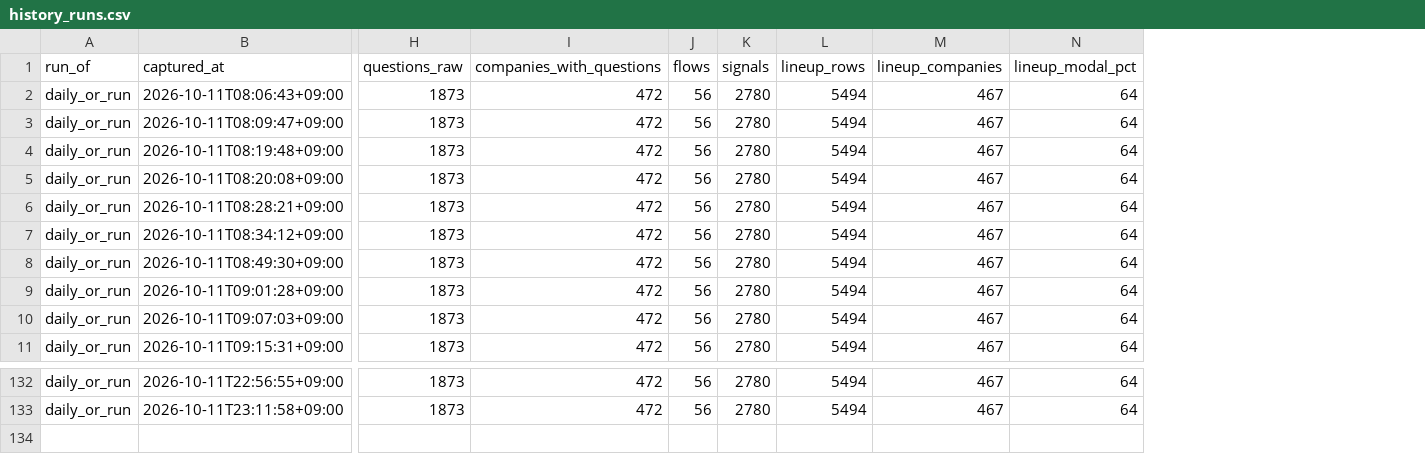
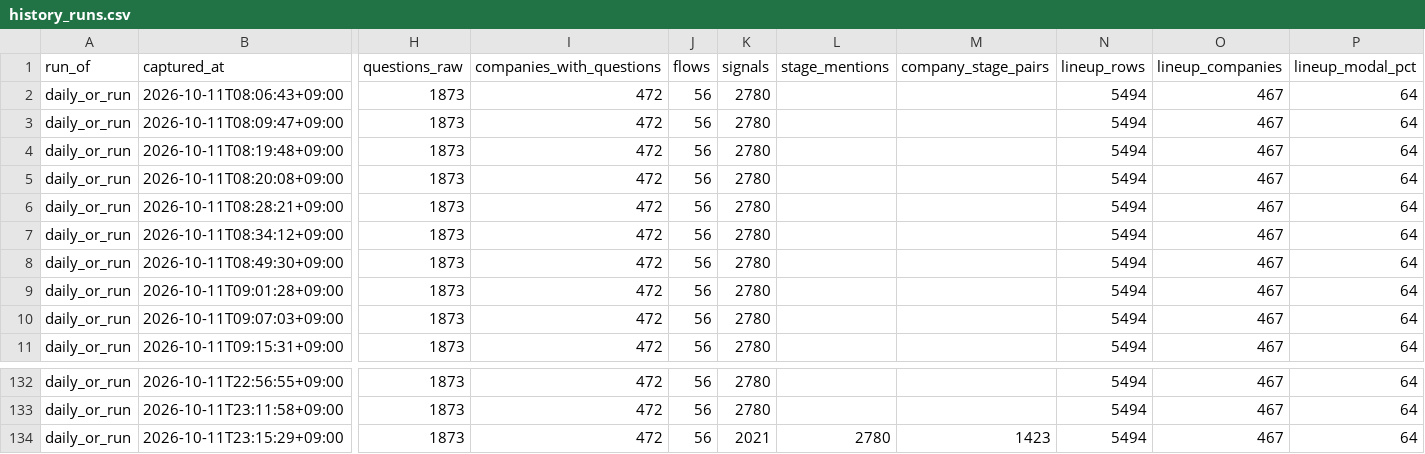
Before and after one commit to part676392/dsh-money-engine, a CSV file: exports/history_runs.csv, drawn as a sheet; only a part is shown, gaps mark what is left out; rows hold the shown columns only; the diff names each change by its address in the sheet, - before the commit and + after, or states it on an @@ line.

Commit message:
買える series (history_timeseries.csv) が、同じ語で CSV と別の数を指していた (堀の资产なので数字の顔色を合わせた)。
実測 (2026-10-11): 「選考段階」の数ひとつに対して 3 つの値が別々に存在していた。
  selection_signals.csv            2,021 行  (企業×段階×引用文)
  build_site の series 列 signals   2,780     (段階別に数えた言及回数。1文が複数段階に当たると両方に数える)
  per_company の (企業×段階) 組     1,423
series は 2,780 を出していて、同じ頁に出る CSV の 2,021 と食い違って見えた (頁側は 2,021 で統一済みで 2,780 を出す頁は 0 面)。買う人が CSV と突き合わせた時に嘘に見えるので、名前を分けて全部残した。
-> build_site: signals = CSV 行数 (公開している実数) / stage_mentions = 段階別言及 / company_stage_pairs = 企業×段階 の組。
-> make_history_series: 新しい 2 列を追加 (それ以前の行は空。意味は columns の note とこの commit に書く)。
-> 護り check_regression に series の数 を追加: 最新行の signals == manifest の selection_signals.csv 行数、questions == interview_questions.csv 行数、stage_mentions >= signals、pairs <= signals。
   制御の実測: 最後の行の signals を 2780 に化ます -> ★ series の数 : ★ series.signals 2780 / CSV 2021 + exit 1 / 元に戻して OK (signals 2021 = CSV / stage_mentions 2780 / pairs 1423 / 3 行)。
総点検 12 護り総緑。

```diff
--- a/exports/history_runs.csv
+++ b/exports/history_runs.csv
+column L (stage_mentions), empty
+column M (company_stage_pairs), empty
+row 134: daily_or_run | 2026-10-11T23:15:29+09:00 | 1873 | 472 | 56 | 2021 | 2780 | 1423 | 5494 | 467 | 64
```
Also changed, not shown: exports/history_timeseries.csv, exports/manifest.csv, 3 other files.
